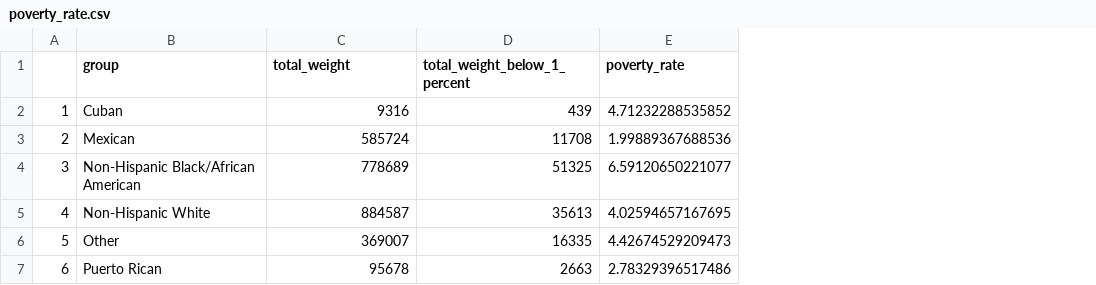
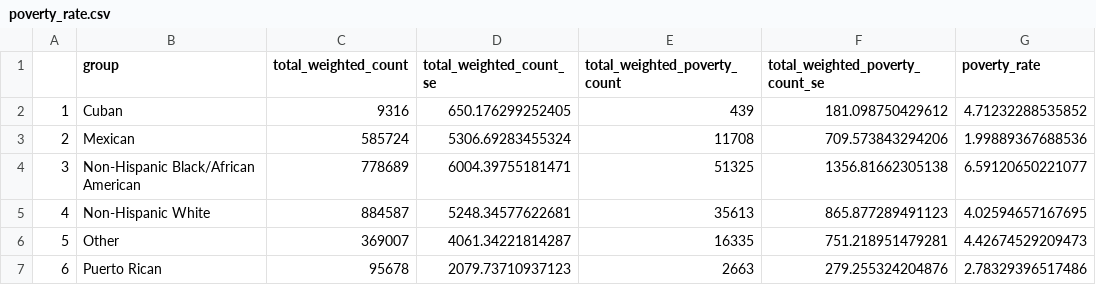
Before and after one commit to dsegovi2/Mexican-Report, a CSV file: Data Tables/poverty_rate.csv, drawn as a sheet; addresses are those after the commit; the diff names each change by its address in the sheet, - before the commit and + after, or states it on an @@ line.

```diff
--- a/Data Tables/poverty_rate.csv
+++ b/Data Tables/poverty_rate.csv
+column D (total_weighted_count_se), rows 2-7: 650.176299252405 | 5306.69283455324 | 6004.39755181471 | 5248.34577622681 | 4061.34221814287 | 2079.73710937123
+column F (total_weighted_poverty_count_se), rows 2-7: 181.098750429612 | 709.573843294206 | 1356.81662305138 | 865.877289491123 | 751.218951479281 | 279.255324204876
-C1: total_weight
+C1: total_weighted_count
-E1: total_weight_below_1_percent
+E1: total_weighted_poverty_count
```
Also changed, not shown: Data Tables/avg_family_size.csv, Data Tables/income_levels.csv, 10 other files.
